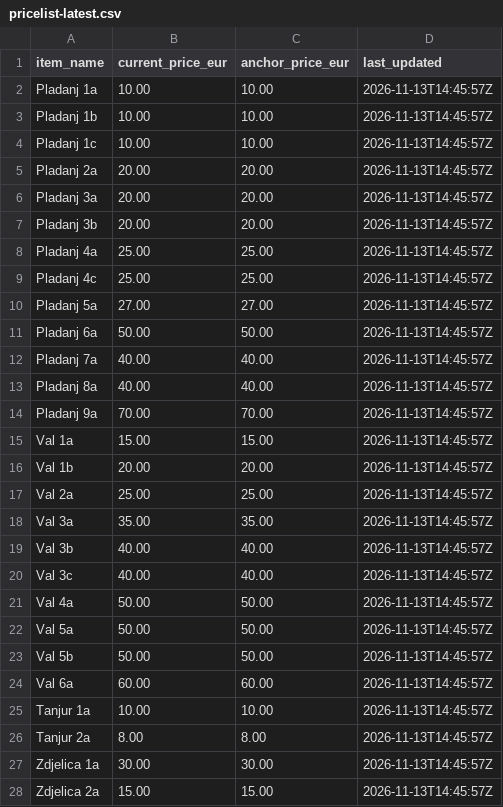
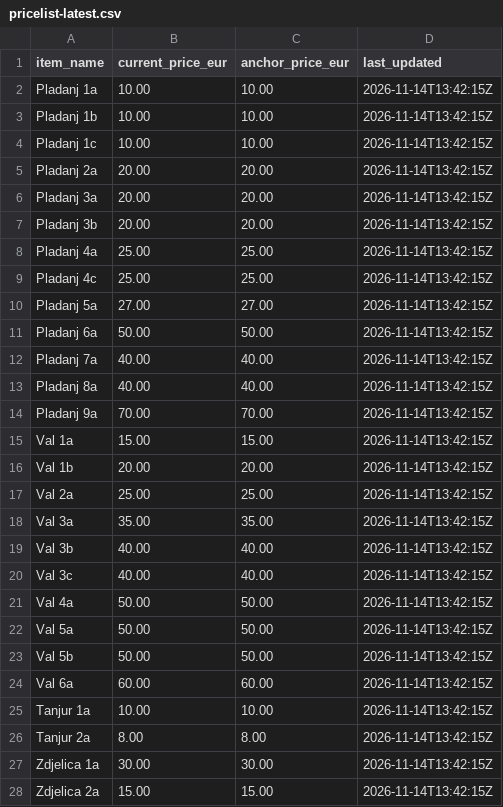
Before and after one commit to pinjusicmatea-23/stardi-cer, a CSV file: pricelist-latest.csv, drawn as a sheet; only a part is shown; the diff covers the shown part only.

```diff
--- a/pricelist-latest.csv
+++ b/pricelist-latest.csv
@@ -1,28 +1,28 @@
 item_name,current_price_eur,anchor_price_eur,last_updated
-Pladanj 1a,10.00,10.00,2026-11-13T14:45:57Z
-Pladanj 1b,10.00,10.00,2026-11-13T14:45:57Z
-Pladanj 1c,10.00,10.00,2026-11-13T14:45:57Z
-Pladanj 2a,20.00,20.00,2026-11-13T14:45:57Z
-Pladanj 3a,20.00,20.00,2026-11-13T14:45:57Z
-Pladanj 3b,20.00,20.00,2026-11-13T14:45:57Z
-Pladanj 4a,25.00,25.00,2026-11-13T14:45:57Z
-Pladanj 4c,25.00,25.00,2026-11-13T14:45:57Z
-Pladanj 5a,27.00,27.00,2026-11-13T14:45:57Z
-Pladanj 6a,50.00,50.00,2026-11-13T14:45:57Z
-Pladanj 7a,40.00,40.00,2026-11-13T14:45:57Z
-Pladanj 8a,40.00,40.00,2026-11-13T14:45:57Z
-Pladanj 9a,70.00,70.00,2026-11-13T14:45:57Z
-Val 1a,15.00,15.00,2026-11-13T14:45:57Z
-Val 1b,20.00,20.00,2026-11-13T14:45:57Z
-Val 2a,25.00,25.00,2026-11-13T14:45:57Z
-Val 3a,35.00,35.00,2026-11-13T14:45:57Z
-Val 3b,40.00,40.00,2026-11-13T14:45:57Z
-Val 3c,40.00,40.00,2026-11-13T14:45:57Z
-Val 4a,50.00,50.00,2026-11-13T14:45:57Z
-Val 5a,50.00,50.00,2026-11-13T14:45:57Z
-Val 5b,50.00,50.00,2026-11-13T14:45:57Z
-Val 6a,60.00,60.00,2026-11-13T14:45:57Z
-Tanjur 1a,10.00,10.00,2026-11-13T14:45:57Z
-Tanjur 2a,8.00,8.00,2026-11-13T14:45:57Z
-Zdjelica 1a,30.00,30.00,2026-11-13T14:45:57Z
-Zdjelica 2a,15.00,15.00,2026-11-13T14:45:57Z
+Pladanj 1a,10.00,10.00,2026-11-14T13:42:15Z
+Pladanj 1b,10.00,10.00,2026-11-14T13:42:15Z
+Pladanj 1c,10.00,10.00,2026-11-14T13:42:15Z
+Pladanj 2a,20.00,20.00,2026-11-14T13:42:15Z
+Pladanj 3a,20.00,20.00,2026-11-14T13:42:15Z
+Pladanj 3b,20.00,20.00,2026-11-14T13:42:15Z
+Pladanj 4a,25.00,25.00,2026-11-14T13:42:15Z
+Pladanj 4c,25.00,25.00,2026-11-14T13:42:15Z
+Pladanj 5a,27.00,27.00,2026-11-14T13:42:15Z
+Pladanj 6a,50.00,50.00,2026-11-14T13:42:15Z
+Pladanj 7a,40.00,40.00,2026-11-14T13:42:15Z
+Pladanj 8a,40.00,40.00,2026-11-14T13:42:15Z
+Pladanj 9a,70.00,70.00,2026-11-14T13:42:15Z
+Val 1a,15.00,15.00,2026-11-14T13:42:15Z
+Val 1b,20.00,20.00,2026-11-14T13:42:15Z
+Val 2a,25.00,25.00,2026-11-14T13:42:15Z
+Val 3a,35.00,35.00,2026-11-14T13:42:15Z
+Val 3b,40.00,40.00,2026-11-14T13:42:15Z
+Val 3c,40.00,40.00,2026-11-14T13:42:15Z
+Val 4a,50.00,50.00,2026-11-14T13:42:15Z
+Val 5a,50.00,50.00,2026-11-14T13:42:15Z
+Val 5b,50.00,50.00,2026-11-14T13:42:15Z
+Val 6a,60.00,60.00,2026-11-14T13:42:15Z
+Tanjur 1a,10.00,10.00,2026-11-14T13:42:15Z
+Tanjur 2a,8.00,8.00,2026-11-14T13:42:15Z
+Zdjelica 1a,30.00,30.00,2026-11-14T13:42:15Z
+Zdjelica 2a,15.00,15.00,2026-11-14T13:42:15Z
```
Also changed, not shown: 31 edited cells elsewhere in this file, 2 other files.
